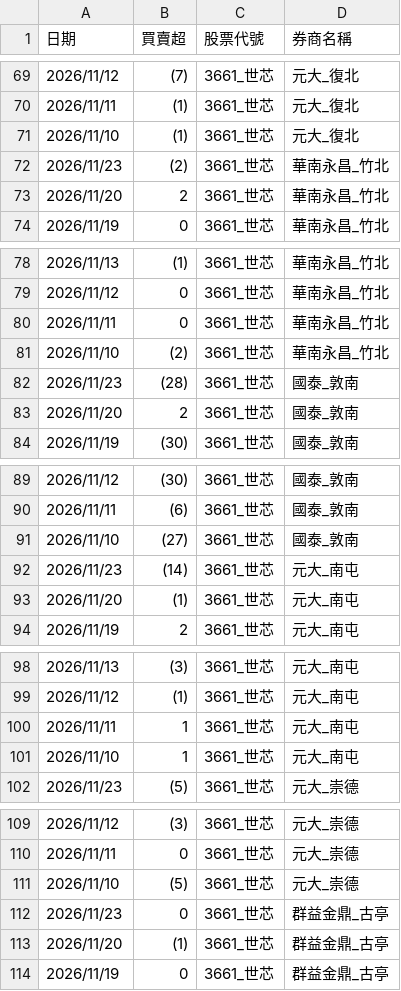
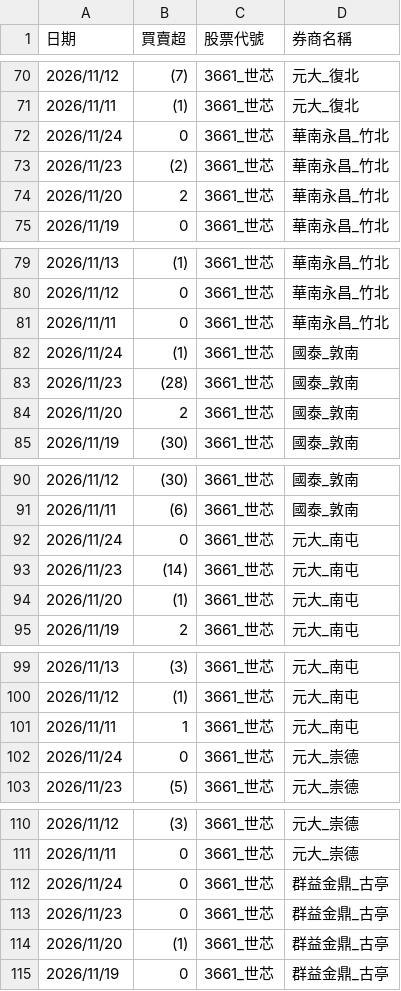
Before and after one commit to teresasa0731/stock_tool, a CSV file: data/stock_data.csv, drawn as a sheet; only a part is shown, gaps mark what is left out; removed rows and columns are numbered as before the commit, all else as after; the diff covers the shown part only; the diff names each change by its address in the sheet, - before the commit and + after, or states it on an @@ line.

```diff
--- a/data/stock_data.csv
+++ b/data/stock_data.csv
-row 71: 2026/11/10 | (1) | 3661_世芯 | 元大_復北
+row 72: 2026/11/24 | 0 | 3661_世芯 | 華南永昌_竹北
-row 81: 2026/11/10 | (2) | 3661_世芯 | 華南永昌_竹北
+row 82: 2026/11/24 | (1) | 3661_世芯 | 國泰_敦南
-row 91: 2026/11/10 | (27) | 3661_世芯 | 國泰_敦南
+row 92: 2026/11/24 | 0 | 3661_世芯 | 元大_南屯
-row 101: 2026/11/10 | 1 | 3661_世芯 | 元大_南屯
+row 102: 2026/11/24 | 0 | 3661_世芯 | 元大_崇德
-row 111: 2026/11/10 | (5) | 3661_世芯 | 元大_崇德
+row 112: 2026/11/24 | 0 | 3661_世芯 | 群益金鼎_古亭
```
Also changed, not shown: 14 added rows, 14 removed rows and 6 edited cells elsewhere in this file.
